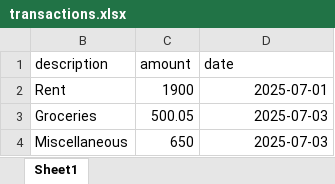
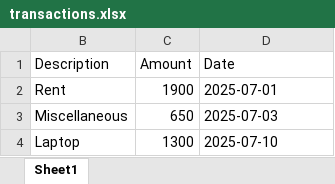
Before and after one commit to smoke-me/basic-crud-banking, an Excel workbook: src/main/resources/transactions.xlsx, sheet Sheet1, drawn as a sheet; values as stored, in another font and other column widths than the file's, no borders; charts and pictures not drawn; removed rows and columns are numbered as before the commit, all else as after; the diff names each change by its address in the sheet, - before the commit and + after, or states it on an @@ line.

Commit message:
excel importing + exporting work

```diff
--- a/src/main/resources/transactions.xlsx (sheet Sheet1)
+++ b/src/main/resources/transactions.xlsx (sheet Sheet1)
-row 1: description | amount | date
+row 1: Description | Amount | Date
-D2 alignment: right
+D2 alignment: left
-row 3: Groceries | 500.05 | 2025-07-03
-D3 alignment: right
+D3 alignment: left
+row 4: Laptop | 1300 | 2025-07-10
```
Also changed, not shown: hidden cells, 8 other files.
